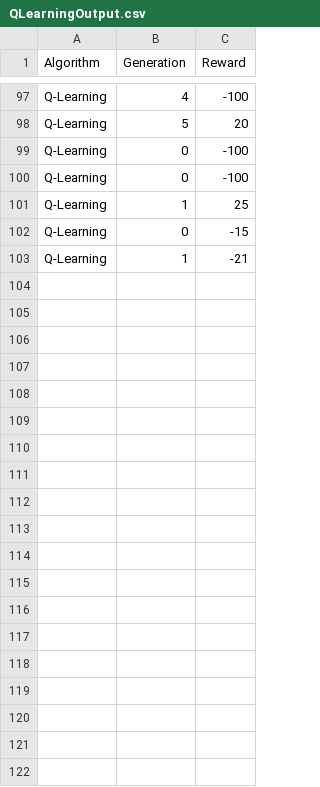
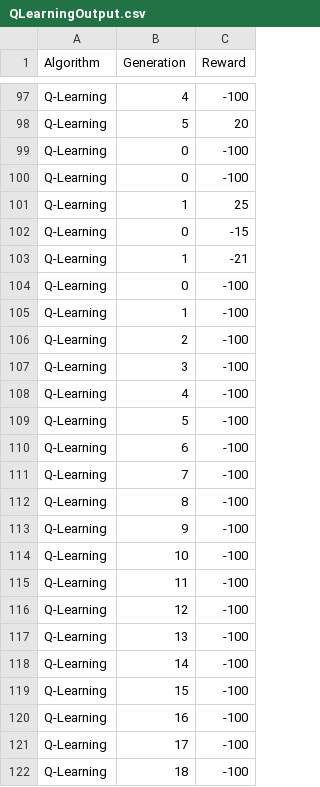
Before and after one commit to SamAlcock/COMP3000-Sam-Alcock, a CSV file: RL Search Task/QLearningOutput.csv, drawn as a sheet; only a part is shown, gaps mark what is left out; the diff covers the shown part only; the diff names each change by its address in the sheet, - before the commit and + after, or states it on an @@ line.

```diff
--- a/RL Search Task/QLearningOutput.csv
+++ b/RL Search Task/QLearningOutput.csv
+row 104: Q-Learning | 0 | -100
+row 105: Q-Learning | 1 | -100
+row 106: Q-Learning | 2 | -100
+row 107: Q-Learning | 3 | -100
+row 108: Q-Learning | 4 | -100
+row 109: Q-Learning | 5 | -100
+row 110: Q-Learning | 6 | -100
+row 111: Q-Learning | 7 | -100
+row 112: Q-Learning | 8 | -100
+row 113: Q-Learning | 9 | -100
+row 114: Q-Learning | 10 | -100
+row 115: Q-Learning | 11 | -100
+row 116: Q-Learning | 12 | -100
+row 117: Q-Learning | 13 | -100
+row 118: Q-Learning | 14 | -100
+row 119: Q-Learning | 15 | -100
+row 120: Q-Learning | 16 | -100
+row 121: Q-Learning | 17 | -100
+row 122: Q-Learning | 18 | -100
```
Also changed, not shown: 42 added rows elsewhere in this file, RL Search Task/HillclimberOutput.csv, RL Search Task/SARSAOutput.csv, 4 other files.
